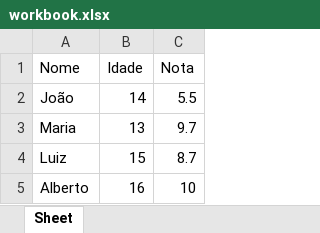
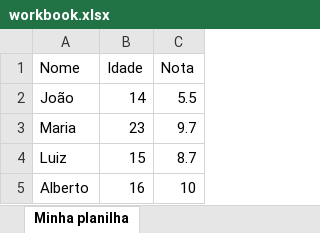
Before and after one commit to https-ruan/course-python3, an Excel workbook: modulos-python/mod-openpyxl/workbook.xlsx, sheet Minha planilha, drawn as a sheet; values as stored, in another font and other column widths than the file's, no borders; the diff names each change by its address in the sheet, - before the commit and + after, or states it on an @@ line.

Commit message:
modulos py: openpyxl #2

```diff
--- a/modulos-python/mod-openpyxl/workbook.xlsx (sheet Minha planilha)
+++ b/modulos-python/mod-openpyxl/workbook.xlsx (sheet Minha planilha)
-sheet tab: Sheet
+sheet tab: Minha planilha
-B3 (Idade): 13
+B3 (Idade): 23
```
Also changed, not shown: 2 other files.
